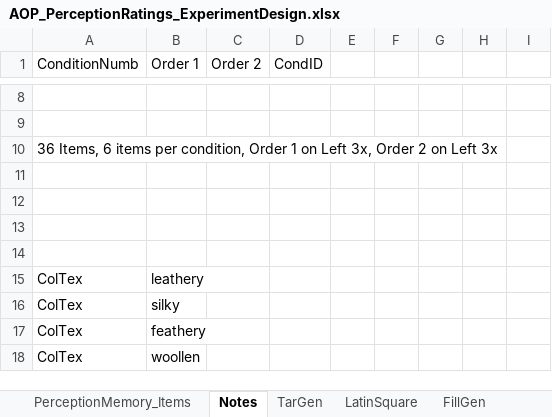
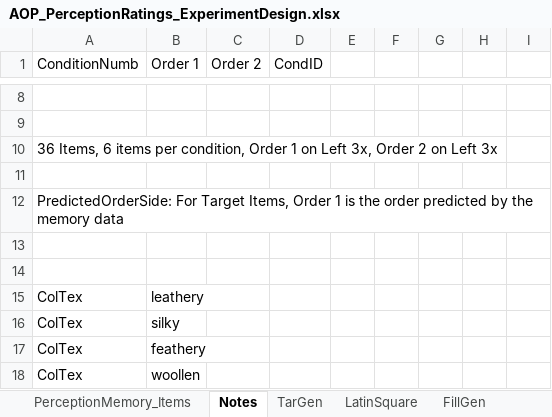
Before and after one commit to monicado/AOP_Perception, an Excel workbook: PerceptionRating/AOP_PerceptionRatings_ExperimentDesign.xlsx, sheet Notes, drawn as a sheet; only a part is shown, gaps mark what is left out; values as stored, in another font and other column widths than the file's, no borders; the diff names each change by its address in the sheet, - before the commit and + after, or states it on an @@ line.

```diff
--- a/PerceptionRating/AOP_PerceptionRatings_ExperimentDesign.xlsx (sheet Notes)
+++ b/PerceptionRating/AOP_PerceptionRatings_ExperimentDesign.xlsx (sheet Notes)
-A12 (ConditionNumb): (empty)
+A12 (ConditionNumb): PredictedOrderSide: For Target Items, Order 1 is the order predicted by the memory data
```
Also changed, not shown: sheet TarFill.
